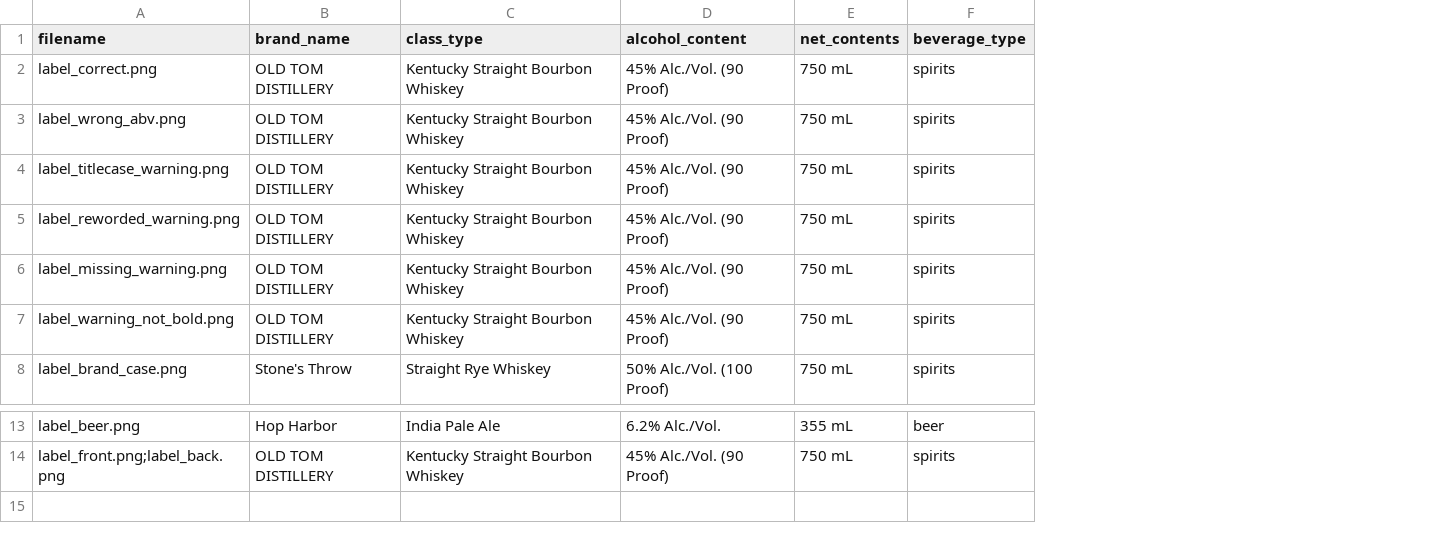
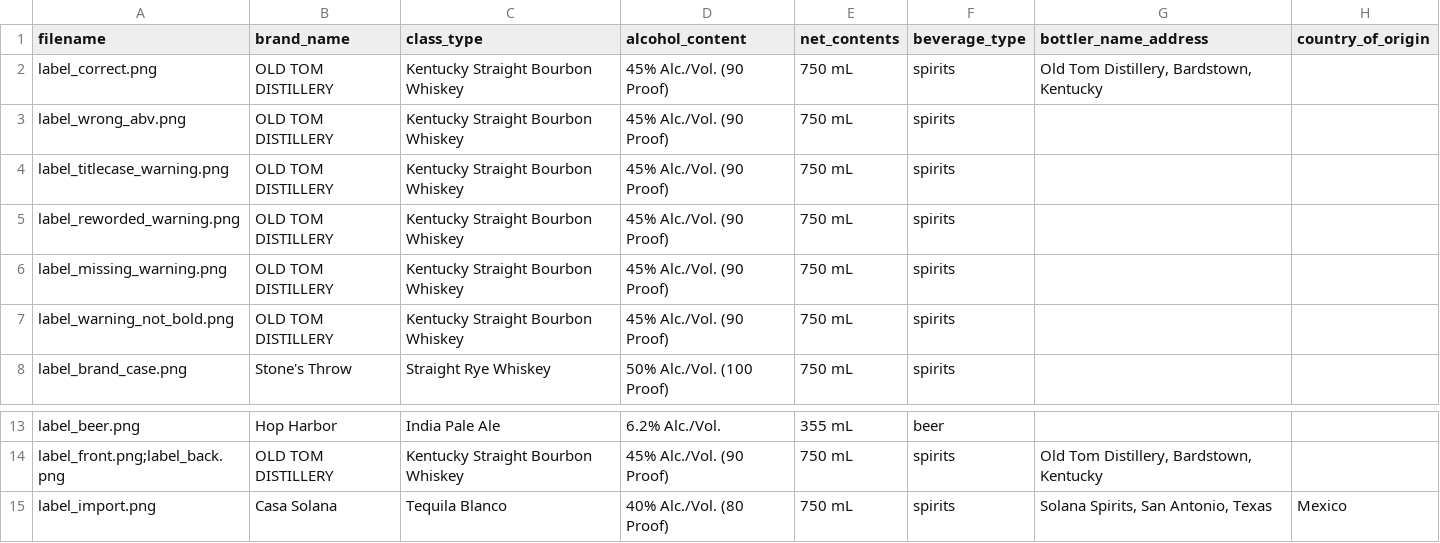
Before and after one commit to garypoppins/ttb-label-verifier, a CSV file: samples/batch.csv, drawn as a sheet; only a part is shown, gaps mark what is left out; the diff names each change by its address in the sheet, - before the commit and + after, or states it on an @@ line.

```diff
--- a/samples/batch.csv
+++ b/samples/batch.csv
+column G (bottler_name_address), row 2: Old Tom Distillery, Bardstown, Kentucky; row 14: Old Tom Distillery, Bardstown, Kentucky
+column H (country_of_origin), empty
+row 15: label_import.png | Casa Solana | Tequila Blanco | 40% Alc./Vol. (80 Proof) | 750 mL | spirits | Solana Spirits, San Antonio, Texas | Mexico
```
Also changed, not shown: 12 other files.
